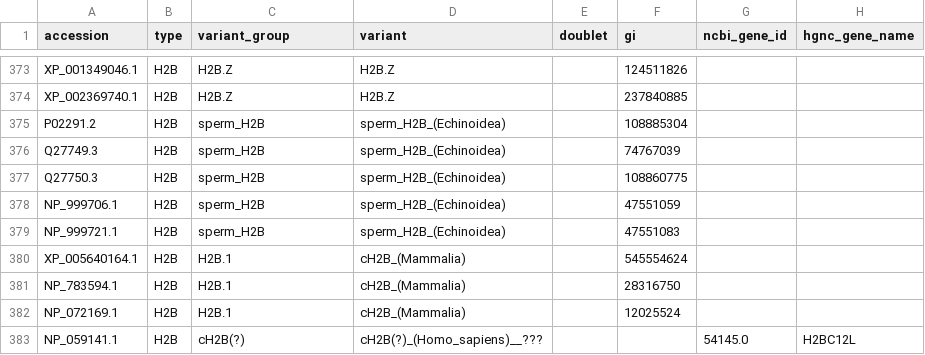
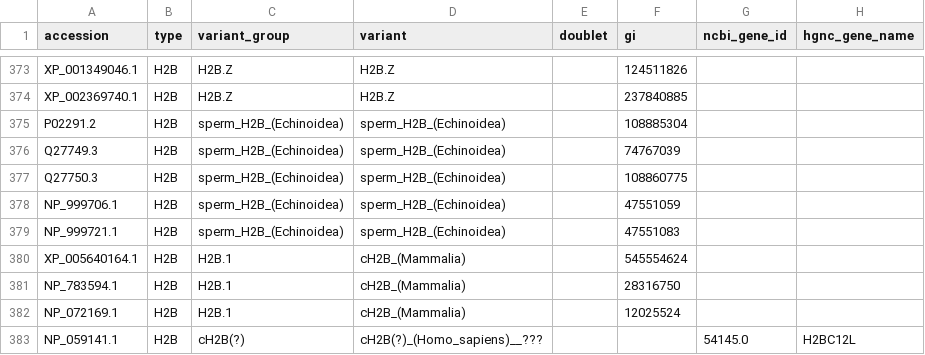
Before and after one commit to v-kulikov1/histonedb_Vladimir, a CSV file: CURATED_SET/histones.csv, drawn as a sheet; only a part is shown, gaps mark what is left out; the diff names each change by its address in the sheet, - before the commit and + after, or states it on an @@ line.

Commit message:
variant_group sperm_H2B changed to sperm_H2B_(Echinoidea)

```diff
--- a/CURATED_SET/histones.csv
+++ b/CURATED_SET/histones.csv
-C375:C379 (variant_group): sperm_H2B
+C375:C379 (variant_group): sperm_H2B_(Echinoidea)
```
